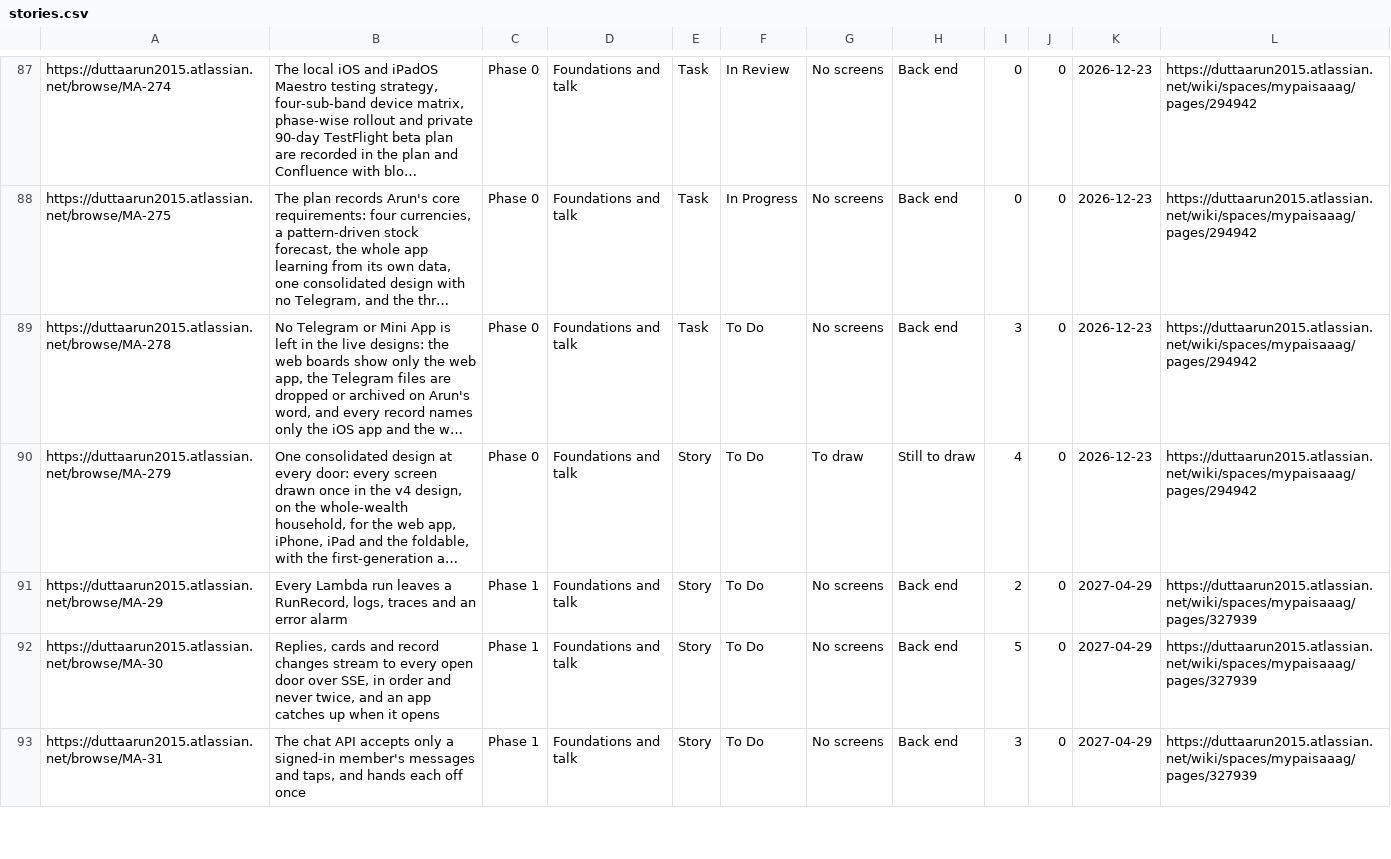
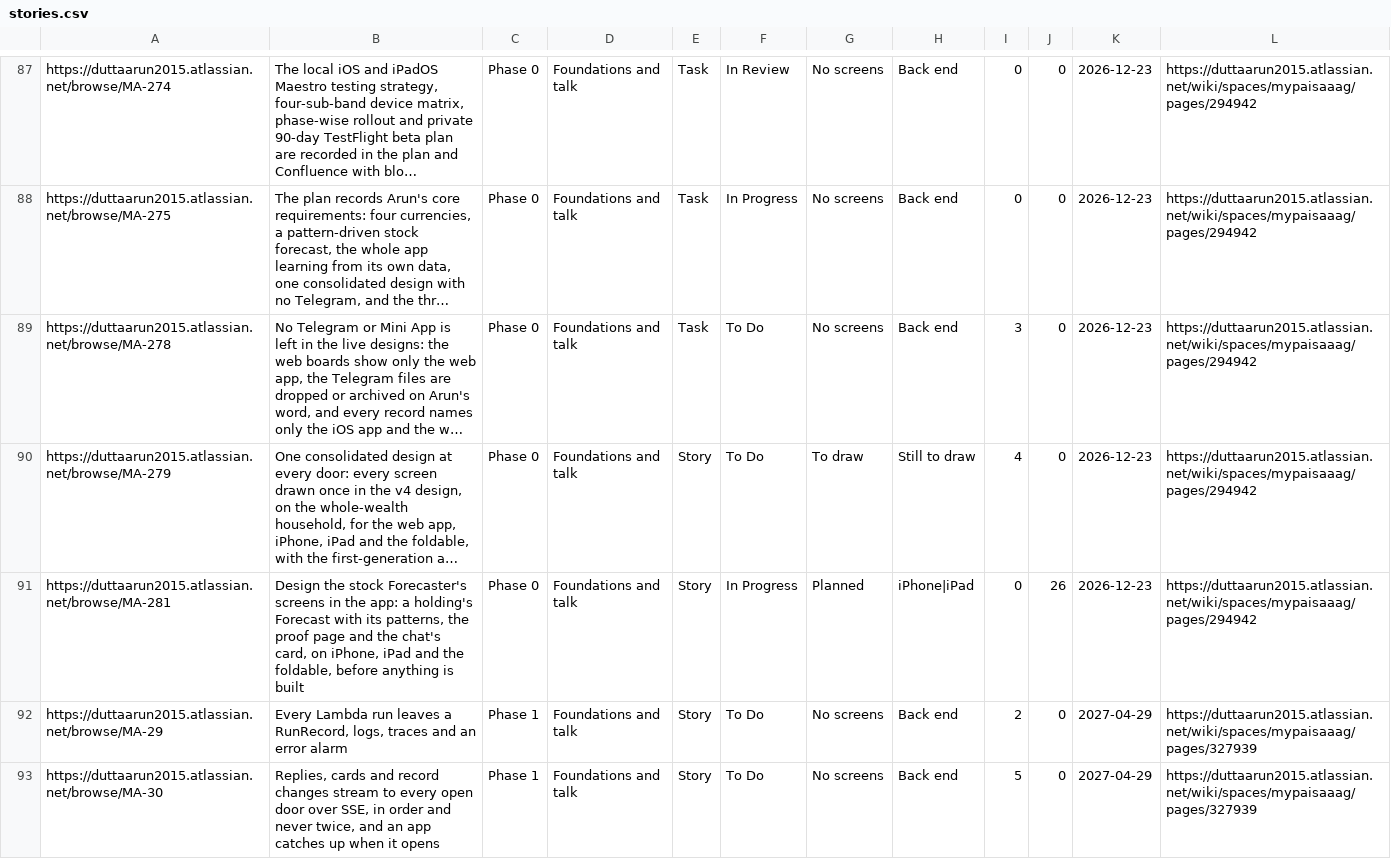
Before and after one commit to gilipersonal/mypaisa-agent, a CSV file: docs/confluence/stories.csv, drawn as a sheet; only a part is shown, gaps mark what is left out; the shorter side is filled out with more unchanged rows; long unchanged cells end in …; the diff names each change by its address in the sheet, - before the commit and + after, or states it on an @@ line.

Commit message:
MA-281: The stock Forecaster's iOS screens drawn as three options (1a the answer first, 1b the chart is the screen, 1c questions answered) on iPhone and iPad, with the chat's card, the proof page, a fund, privacy and the foldable, from one figure set

```diff
--- a/docs/confluence/stories.csv
+++ b/docs/confluence/stories.csv
+row 91: https://duttaarun2015.atlassian.net/browse/MA-281 | Design the stock Forecaster's screens in the app: a holding's Forecast with its patterns, the proof page and the chat's card, on iPhone, iPad and the foldable, before anything is built | Phase 0 | Foundations and talk | Story | In Progress | Planned | iPhone|iPad | 0 | 26 | 2026-12-23 | https://duttaarun2015.atlassian.net/wiki/spaces/mypaisaaag/pages/294942
```
Also changed, not shown: 27 other files.
